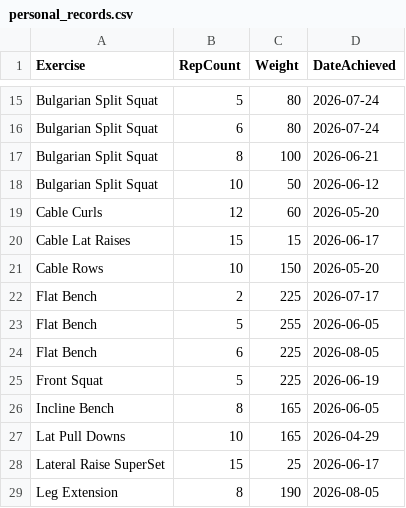
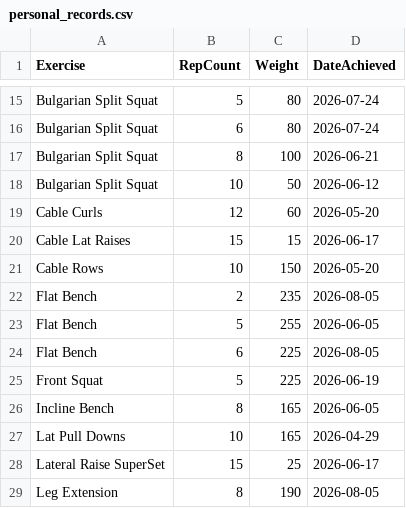
Before and after one commit to auckiefenstermacher19-cmd/Workout-Tracker-v2, a CSV file: personal_records.csv, drawn as a sheet; only a part is shown, gaps mark what is left out.

Commit message:
Update personal records — 2026-08-05

```diff
--- a/personal_records.csv
+++ b/personal_records.csv
@@ -21,3 +21,3 @@ Cable Lat Raises,15,15,2026-06-17
 Cable Rows,10,150,2026-05-20
-Flat Bench,2,225,2026-07-17
+Flat Bench,2,235,2026-08-05
 Flat Bench,5,255,2026-06-05
```
